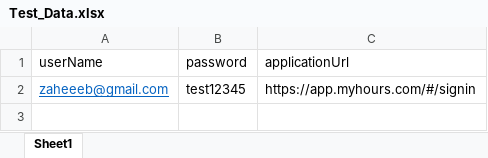
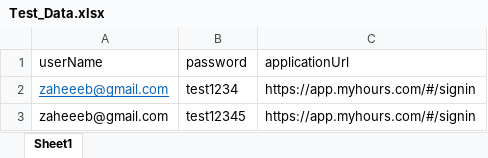
Before and after one commit to zaheeeb/MyHours, an Excel workbook: Data Files/Test_Data.xlsx, sheet Sheet1, drawn as a sheet; values as stored, in another font and other column widths than the file's, no borders; addresses are those after the commit; the diff names each change by its address in the sheet, - before the commit and + after, or states it on an @@ line.

```diff
--- a/Data Files/Test_Data.xlsx (sheet Sheet1)
+++ b/Data Files/Test_Data.xlsx (sheet Sheet1)
+row 2: zaheeeb@gmail.com | test1234 | https://app.myhours.com/#/signin
@@ A3 underline: on → off, text colour: #0563C1 → black @@
```
Also changed, not shown: 12 other files.
